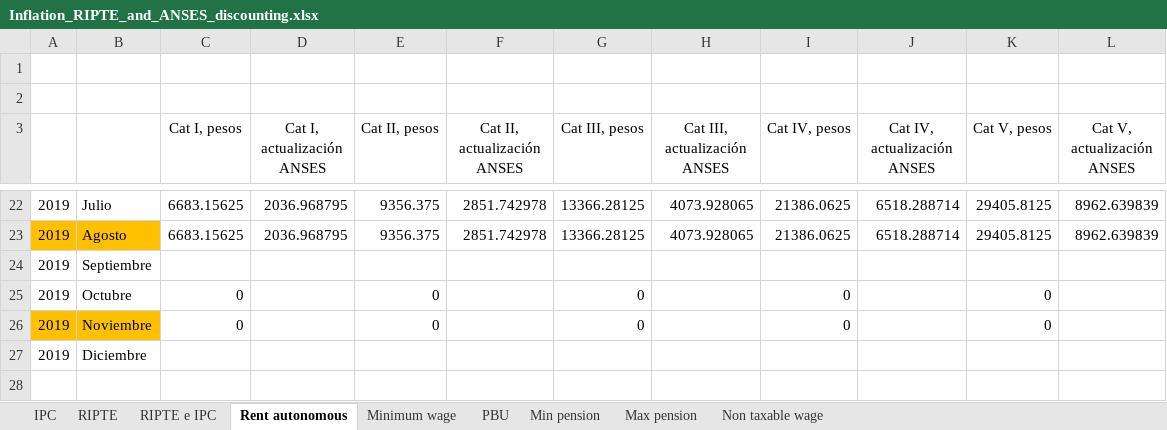
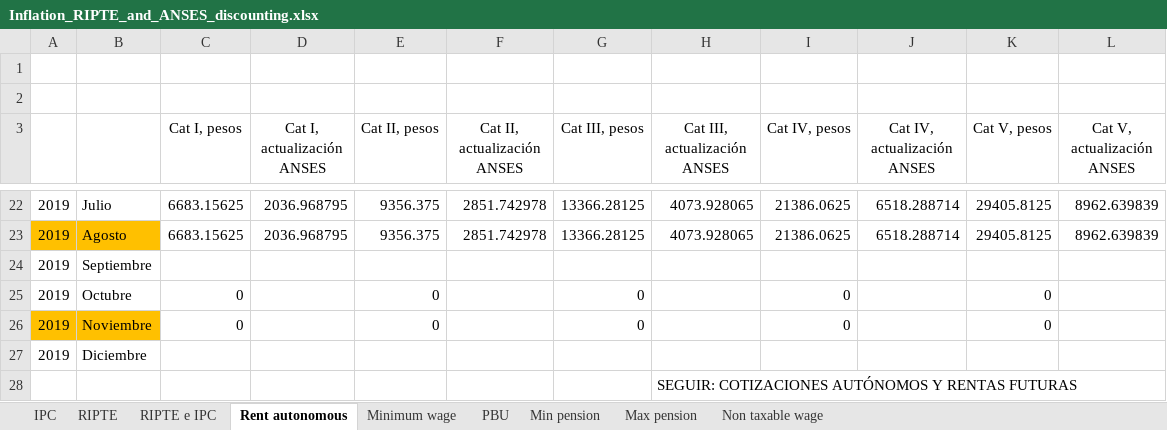
Before and after one commit to leonardo-calcagno/MISSAR, an Excel workbook: LIAM2_commented_code/Historical_indexes/Compute_globals/Inflation_RIPTE_and_ANSES_discounting.xlsx, sheet Rent autonomous, drawn as a sheet; only a part is shown, gaps mark what is left out; values as stored, in another font and other column widths than the file's, no borders; the diff names each change by its address in the sheet, - before the commit and + after, or states it on an @@ line.

```diff
--- a/LIAM2_commented_code/Historical_indexes/Compute_globals/Inflation_RIPTE_and_ANSES_discounting.xlsx (sheet Rent autonomous)
+++ b/LIAM2_commented_code/Historical_indexes/Compute_globals/Inflation_RIPTE_and_ANSES_discounting.xlsx (sheet Rent autonomous)
+row 28:  |  |  |  |  |  |  | SEGUIR: COTIZACIONES AUTÓNOMOS Y RENTAS FUTURAS
```
Also changed, not shown: sheet RIPTE e IPC, charts or pictures, LIAM2_commented_code/Historical_indexes/Compute_globals/globals_transposed_prosp_COMPUTATION.xlsx, 2 other files.
